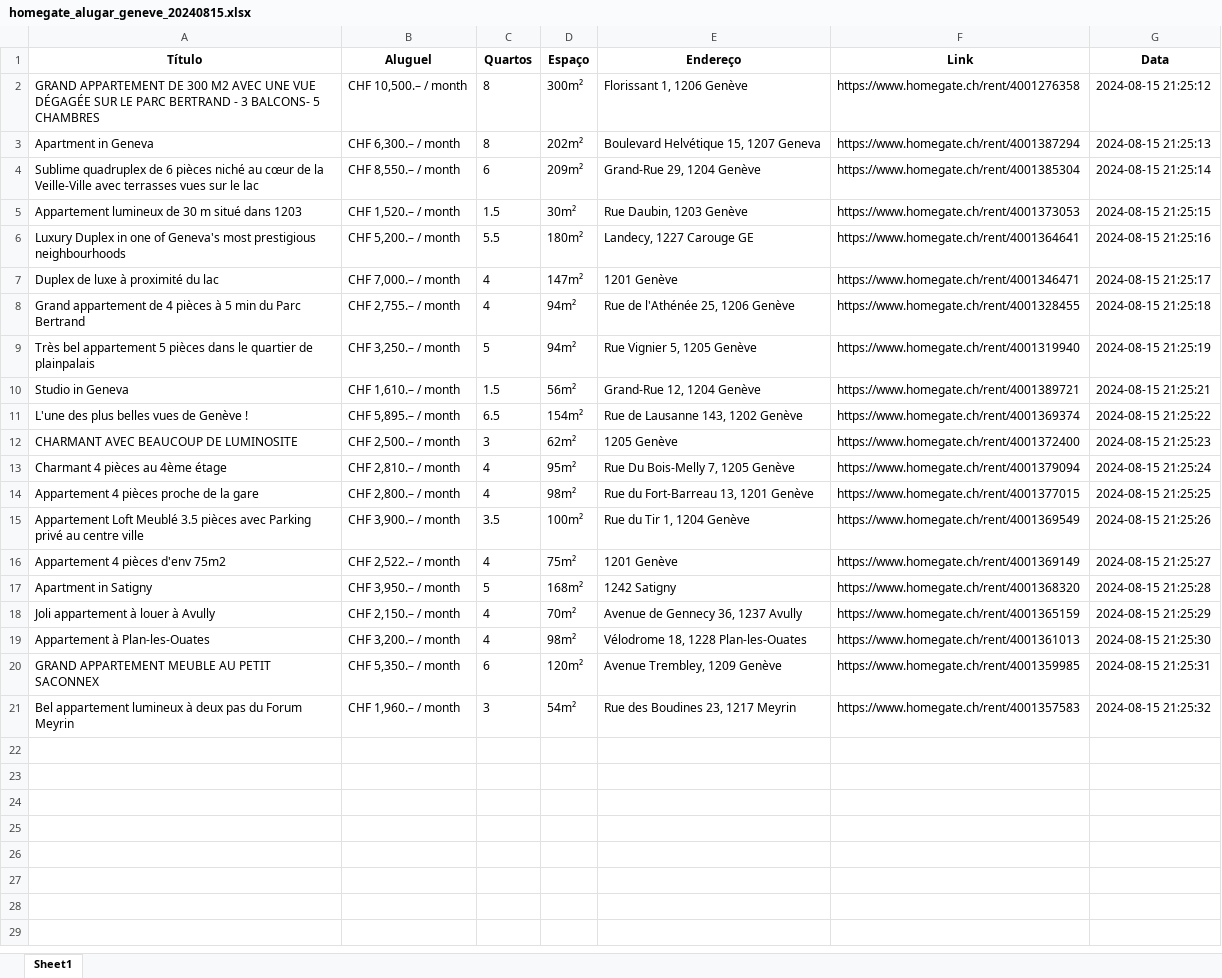
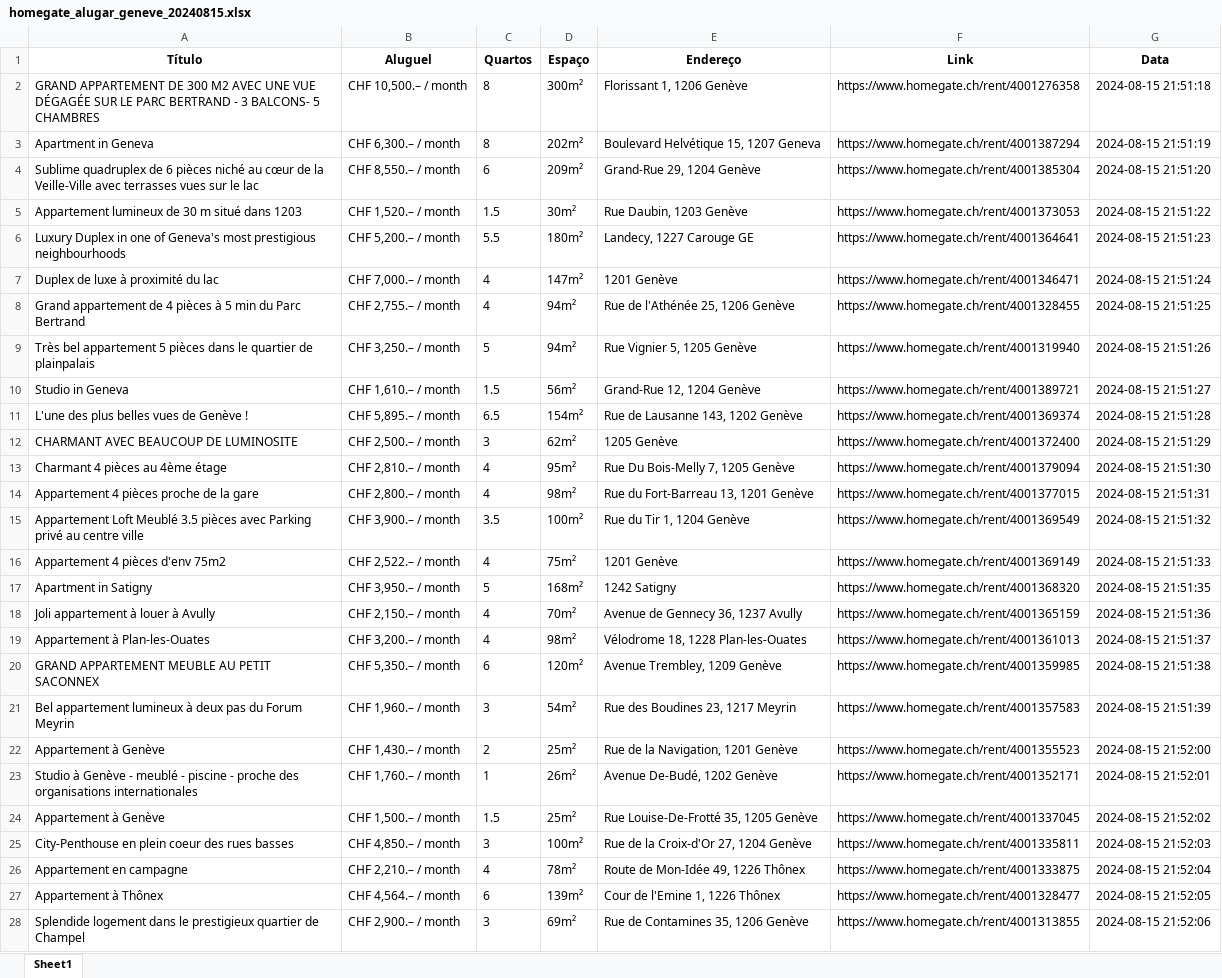
Before and after one commit to denilsonsoares/WEB_SCRAPING_APT_GENEVE, an Excel workbook: streamlit/dados_brutos/homegate_alugar_geneve_20240815.xlsx, sheet Sheet1, drawn as a sheet; only a part is shown; values as stored, in another font and other column widths than the file's, no borders; the diff covers the shown part only; the diff names each change by its address in the sheet, - before the commit and + after, or states it on an @@ line.

```diff
--- a/streamlit/dados_brutos/homegate_alugar_geneve_20240815.xlsx (sheet Sheet1)
+++ b/streamlit/dados_brutos/homegate_alugar_geneve_20240815.xlsx (sheet Sheet1)
-G2 (Data): 2024-08-15 21:25:12
+G2 (Data): 2024-08-15 21:51:18
-G3 (Data): 2024-08-15 21:25:13
+G3 (Data): 2024-08-15 21:51:19
-G4 (Data): 2024-08-15 21:25:14
+G4 (Data): 2024-08-15 21:51:20
-G5 (Data): 2024-08-15 21:25:15
+G5 (Data): 2024-08-15 21:51:22
-G6 (Data): 2024-08-15 21:25:16
+G6 (Data): 2024-08-15 21:51:23
-G7 (Data): 2024-08-15 21:25:17
+G7 (Data): 2024-08-15 21:51:24
-G8 (Data): 2024-08-15 21:25:18
+G8 (Data): 2024-08-15 21:51:25
-G9 (Data): 2024-08-15 21:25:19
+G9 (Data): 2024-08-15 21:51:26
-G10 (Data): 2024-08-15 21:25:21
+G10 (Data): 2024-08-15 21:51:27
-G11 (Data): 2024-08-15 21:25:22
+G11 (Data): 2024-08-15 21:51:28
-G12 (Data): 2024-08-15 21:25:23
+G12 (Data): 2024-08-15 21:51:29
-G13 (Data): 2024-08-15 21:25:24
+G13 (Data): 2024-08-15 21:51:30
-G14 (Data): 2024-08-15 21:25:25
+G14 (Data): 2024-08-15 21:51:31
-G15 (Data): 2024-08-15 21:25:26
+G15 (Data): 2024-08-15 21:51:32
-G16 (Data): 2024-08-15 21:25:27
+G16 (Data): 2024-08-15 21:51:33
-G17 (Data): 2024-08-15 21:25:28
+G17 (Data): 2024-08-15 21:51:35
-G18 (Data): 2024-08-15 21:25:29
+G18 (Data): 2024-08-15 21:51:36
-G19 (Data): 2024-08-15 21:25:30
+G19 (Data): 2024-08-15 21:51:37
-G20 (Data): 2024-08-15 21:25:31
+G20 (Data): 2024-08-15 21:51:38
-G21 (Data): 2024-08-15 21:25:32
+G21 (Data): 2024-08-15 21:51:39
+row 22: Appartement à Genève | CHF 1,430.– / month | 2 | 25m² | Rue de la Navigation, 1201 Genève | https://www.homegate.ch/rent/4001355523 | 2024-08-15 21:52:00
+row 23: Studio à Genève - meublé - piscine - proche des organisations internationales | CHF 1,760.– / month | 1 | 26m² | Avenue De-Budé, 1202 Genève | https://www.homegate.ch/rent/4001352171 | 2024-08-15 21:52:01
+row 24: Appartement à Genève | CHF 1,500.– / month | 1.5 | 25m² | Rue Louise-De-Frotté 35, 1205 Genève | https://www.homegate.ch/rent/4001337045 | 2024-08-15 21:52:02
+row 25: City-Penthouse en plein coeur des rues basses | CHF 4,850.– / month | 3 | 100m² | Rue de la Croix-d'Or 27, 1204 Genève | https://www.homegate.ch/rent/4001335811 | 2024-08-15 21:52:03
+row 26: Appartement en campagne | CHF 2,210.– / month | 4 | 78m² | Route de Mon-Idée 49, 1226 Thônex | https://www.homegate.ch/rent/4001333875 | 2024-08-15 21:52:04
+row 27: Appartement à Thônex | CHF 4,564.– / month | 6 | 139m² | Cour de l'Emine 1, 1226 Thônex | https://www.homegate.ch/rent/4001328477 | 2024-08-15 21:52:05
+row 28: Splendide logement dans le prestigieux quartier de Champel | CHF 2,900.– / month | 3 | 69m² | Rue de Contamines 35, 1206 Genève | https://www.homegate.ch/rent/4001313855 | 2024-08-15 21:52:06
```
Also changed, not shown: 13 added rows elsewhere in this sheet, streamlit/dados_brutos/homegate_comprar_geneve_20240815.xlsx, 9 other files.
